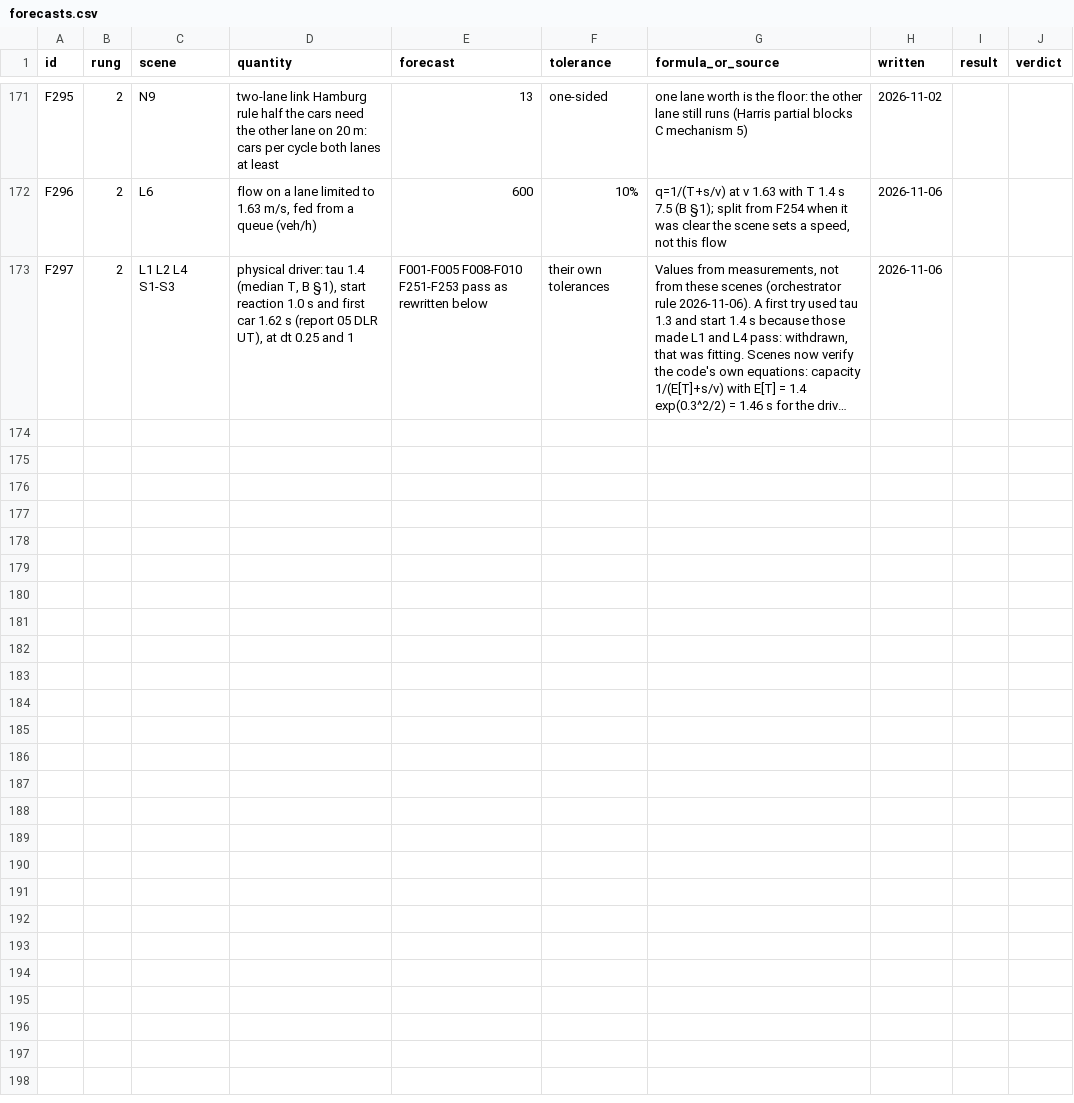
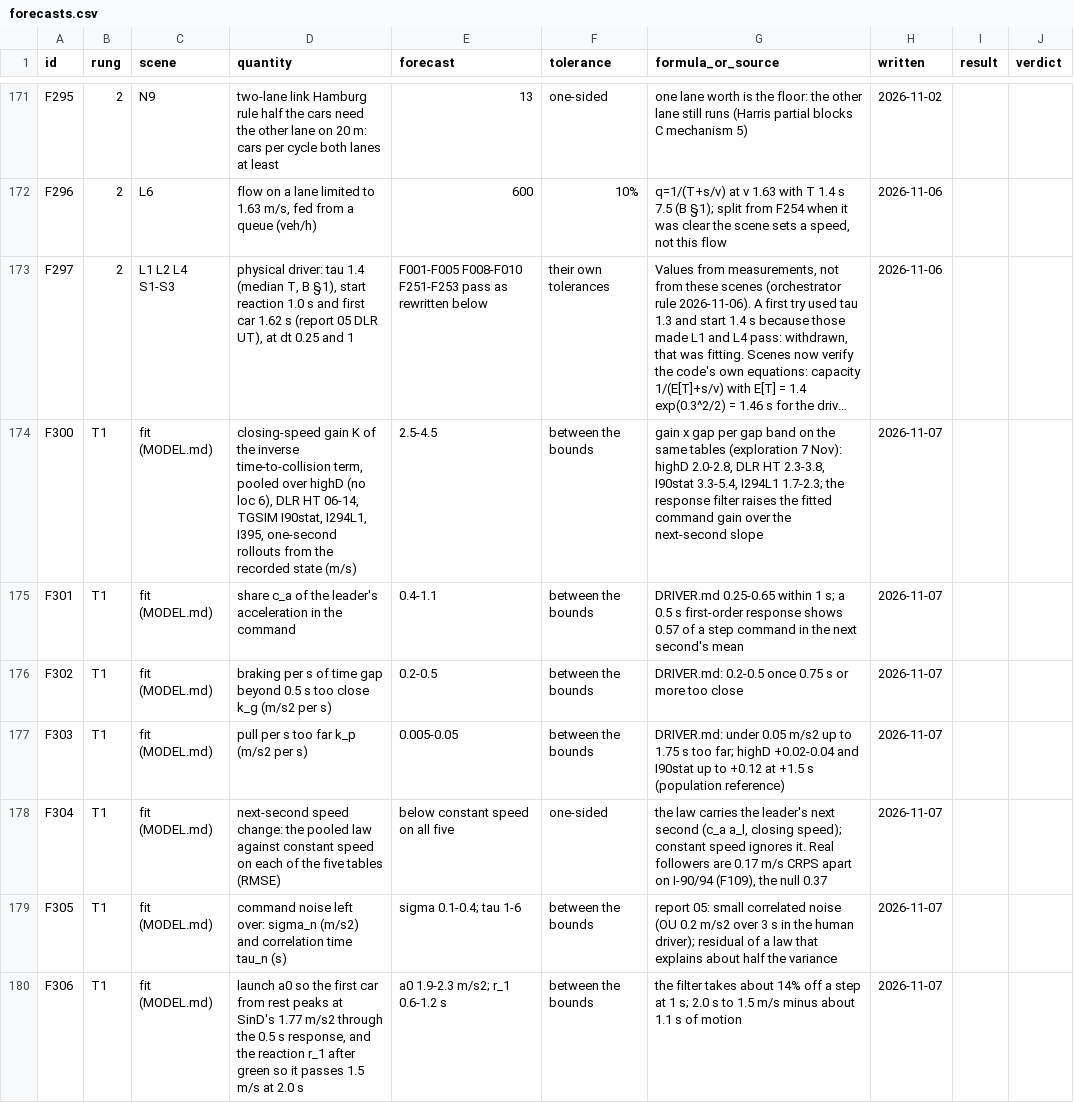
Before and after one commit to ErikFrankling/cars, a CSV file: research/truth/foundations/forecasts.csv, drawn as a sheet; only a part is shown, gaps mark what is left out; long unchanged cells end in …; the diff names each change by its address in the sheet, - before the commit and + after, or states it on an @@ line.

Commit message:
Measured driver: model note (MODEL.md) and fit forecasts F300-F306, before any fit or code

```diff
--- a/research/truth/foundations/forecasts.csv
+++ b/research/truth/foundations/forecasts.csv
+row 174: F300 | T1 | fit (MODEL.md) | closing-speed gain K of the inverse time-to-collision term, pooled over highD (no loc 6), DLR HT 06-14, TGSIM I90stat, I294L1, I395, one-second rollouts from the recorded state (m/s) | 2.5-4.5 | between the bounds | gain x gap per gap band on the same tables (exploration 7 Nov): highD 2.0-2.8, DLR HT 2.3-3.8, I90stat 3.3-5.4, I294L1 1.7-2.3; the response filter raises the fitted command gain over the next-second slope | 2026-11-07
+row 175: F301 | T1 | fit (MODEL.md) | share c_a of the leader's acceleration in the command | 0.4-1.1 | between the bounds | DRIVER.md 0.25-0.65 within 1 s; a 0.5 s first-order response shows 0.57 of a step command in the next second's mean | 2026-11-07
+row 176: F302 | T1 | fit (MODEL.md) | braking per s of time gap beyond 0.5 s too close k_g (m/s2 per s) | 0.2-0.5 | between the bounds | DRIVER.md: 0.2-0.5 once 0.75 s or more too close | 2026-11-07
+row 177: F303 | T1 | fit (MODEL.md) | pull per s too far k_p (m/s2 per s) | 0.005-0.05 | between the bounds | DRIVER.md: under 0.05 m/s2 up to 1.75 s too far; highD +0.02-0.04 and I90stat up to +0.12 at +1.5 s (population reference) | 2026-11-07
+row 178: F304 | T1 | fit (MODEL.md) | next-second speed change: the pooled law against constant speed on each of the five tables (RMSE) | below constant speed on all five | one-sided | the law carries the leader's next second (c_a a_l, closing speed); constant speed ignores it. Real followers are 0.17 m/s CRPS apart on I-90/94 (F109), the null 0.37 | 2026-11-07
+row 179: F305 | T1 | fit (MODEL.md) | command noise left over: sigma_n (m/s2) and correlation time tau_n (s) | sigma 0.1-0.4; tau 1-6 | between the bounds | report 05: small correlated noise (OU 0.2 m/s2 over 3 s in the human driver); residual of a law that explains about half the variance | 2026-11-07
+row 180: F306 | T1 | fit (MODEL.md) | launch a0 so the first car from rest peaks at SinD's 1.77 m/s2 through the 0.5 s response, and the reaction r_1 after green so it passes 1.5 m/s at 2.0 s | a0 1.9-2.3 m/s2; r_1 0.6-1.2 s | between the bounds | the filter takes about 14% off a step at 1 s; 2.0 s to 1.5 m/s minus about 1.1 s of motion | 2026-11-07
```
Also changed, not shown: 1 other file.
